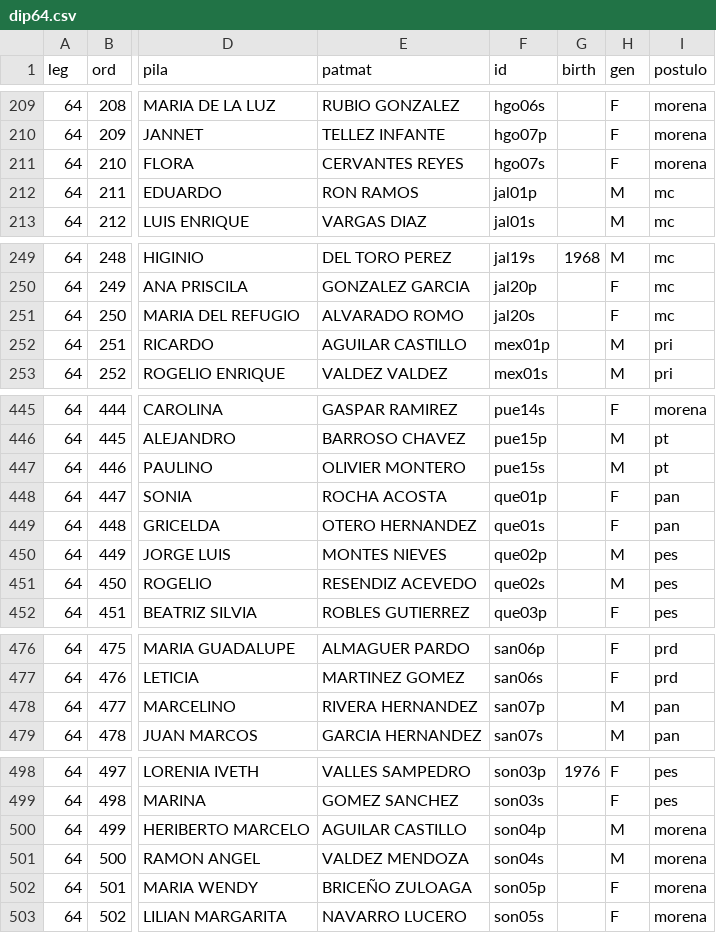
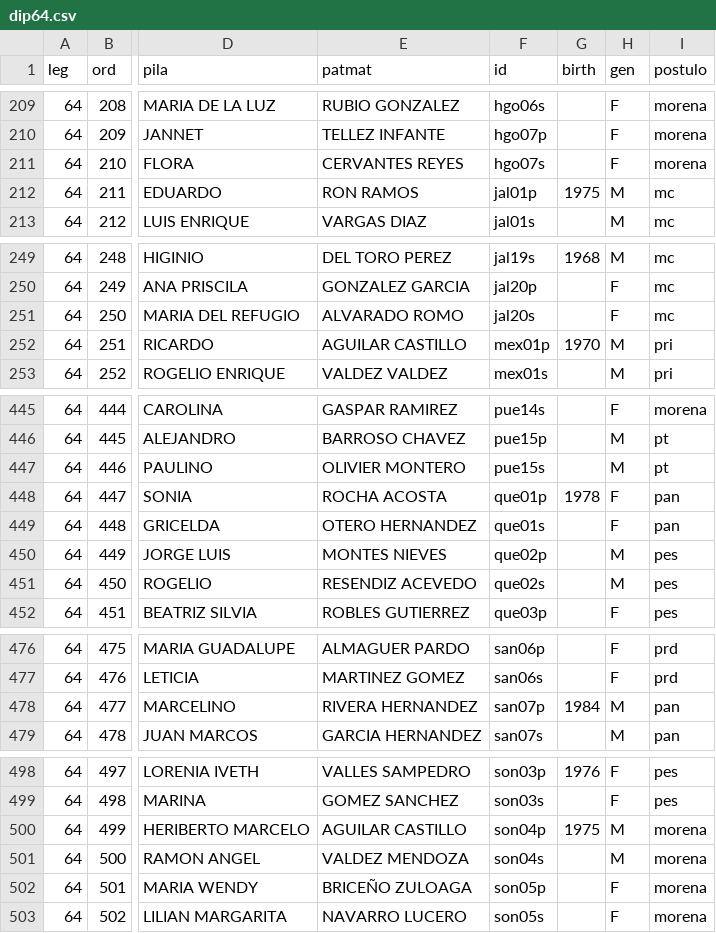
Before and after one commit to emagar/dipMex, a CSV file: data/diputados/dip64.csv, drawn as a sheet; only a part is shown, gaps mark what is left out; the diff covers the shown part only; the diff names each change by its address in the sheet, - before the commit and + after, or states it on an @@ line.

Commit message:
Adds some birthdates p

```diff
--- a/data/diputados/dip64.csv
+++ b/data/diputados/dip64.csv
-G212 (birth): (empty)
+G212 (birth): 1975
-G252 (birth): (empty)
+G252 (birth): 1970
-G448 (birth): (empty)
+G448 (birth): 1978
-G478 (birth): (empty)
+G478 (birth): 1984
-G500 (birth): (empty)
+G500 (birth): 1975
```
Also changed, not shown: 8 edited cells elsewhere in this file.
